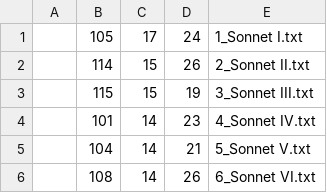
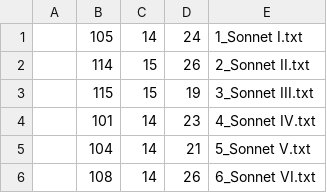
Before and after one commit to rdghosal/TypeOnWillie, a CSV file: sonnet_map.csv, drawn as a sheet; only a part is shown.

```diff
--- a/sonnet_map.csv
+++ b/sonnet_map.csv
@@ -1,2 +1,2 @@
-,105,17,24,1_Sonnet I.txt
+,105,14,24,1_Sonnet I.txt
 ,114,15,26,2_Sonnet II.txt
```
Also changed, not shown: 5 other files.
